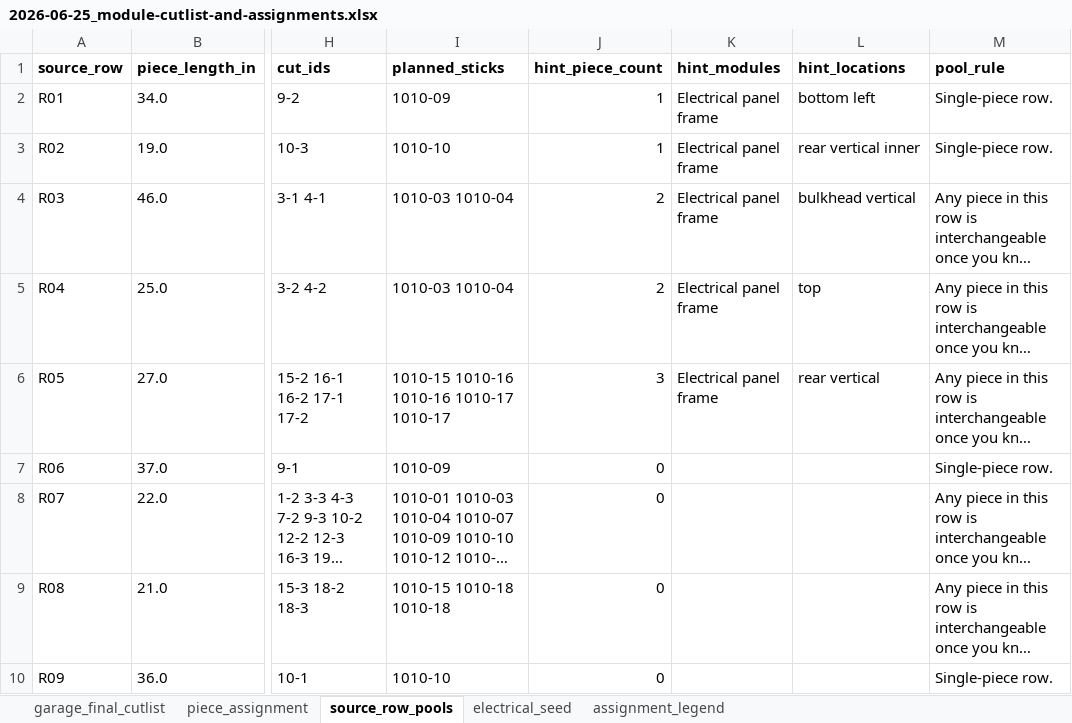
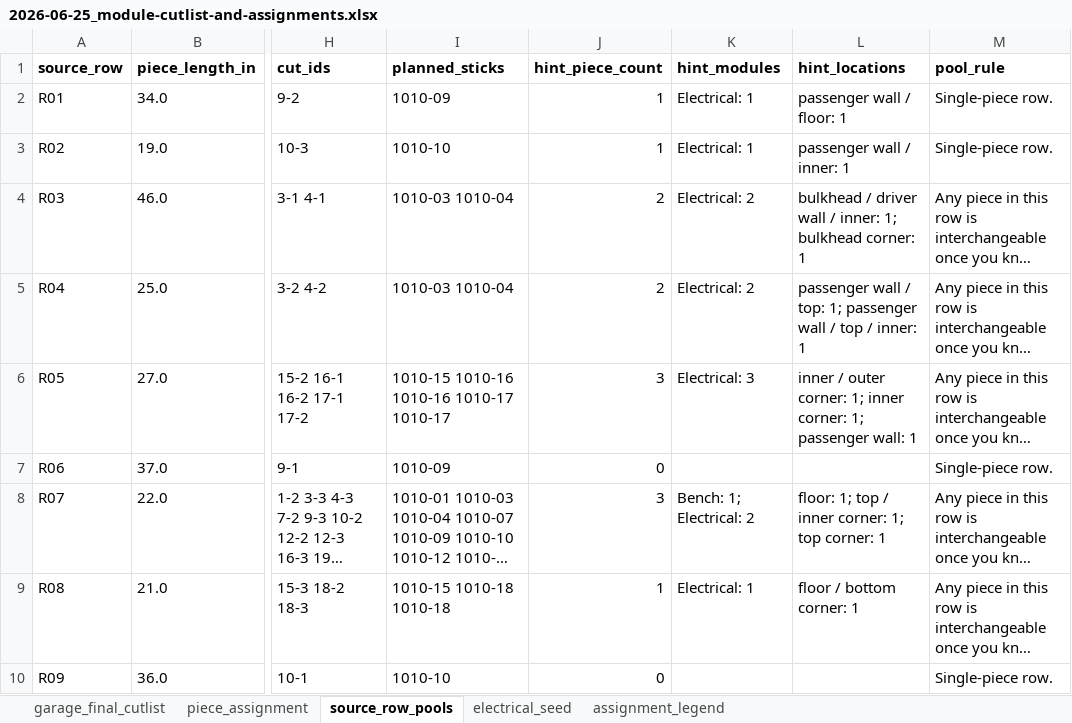
Before and after one commit to DataDaneDev/HiatusBuild, an Excel workbook: docs/plans/assets/module-cutlists/2026-06-25_module-cutlist-and-assignments.xlsx, sheet source_row_pools, drawn as a sheet; only a part is shown, gaps mark what is left out; long unchanged cells end in …; values as stored, in another font and other column widths than the file's, no borders; the diff covers the shown part only; the diff names each change by its address in the sheet, - before the commit and + after, or states it on an @@ line.

```diff
--- a/docs/plans/assets/module-cutlists/2026-06-25_module-cutlist-and-assignments.xlsx (sheet source_row_pools)
+++ b/docs/plans/assets/module-cutlists/2026-06-25_module-cutlist-and-assignments.xlsx (sheet source_row_pools)
-K2:K3 (hint_modules): Electrical panel frame
+K2:K3 (hint_modules): Electrical: 1
-L2 (hint_locations): bottom left
+L2 (hint_locations): passenger wall / floor: 1
-L3 (hint_locations): rear vertical inner
+L3 (hint_locations): passenger wall / inner: 1
-K4:K5 (hint_modules): Electrical panel frame
+K4:K5 (hint_modules): Electrical: 2
-L4 (hint_locations): bulkhead vertical
+L4 (hint_locations): bulkhead / driver wall / inner: 1; bulkhead corner: 1
-L5 (hint_locations): top
+L5 (hint_locations): passenger wall / top: 1; passenger wall / top / inner: 1
-K6 (hint_modules): Electrical panel frame
+K6 (hint_modules): Electrical: 3
-L6 (hint_locations): rear vertical
+L6 (hint_locations): inner / outer corner: 1; inner corner: 1; passenger wall: 1
-J8 (hint_piece_count): 0
+J8 (hint_piece_count): 3
-K8 (hint_modules): (empty)
+K8 (hint_modules): Bench: 1; Electrical: 2
-L8 (hint_locations): (empty)
+L8 (hint_locations): floor: 1; top / inner corner: 1; top corner: 1
-J9 (hint_piece_count): 0
+J9 (hint_piece_count): 1
-K9 (hint_modules): (empty)
+K9 (hint_modules): Electrical: 1
-L9 (hint_locations): (empty)
+L9 (hint_locations): floor / bottom corner: 1
```
Also changed, not shown: 70 edited cells elsewhere in this sheet, sheet garage_final_cutlist, sheet assignment_legend, hidden cells, 1 other file.
